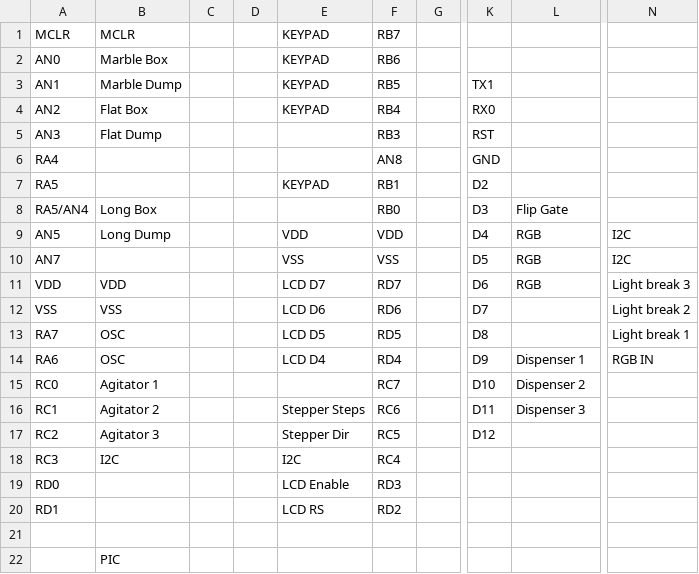
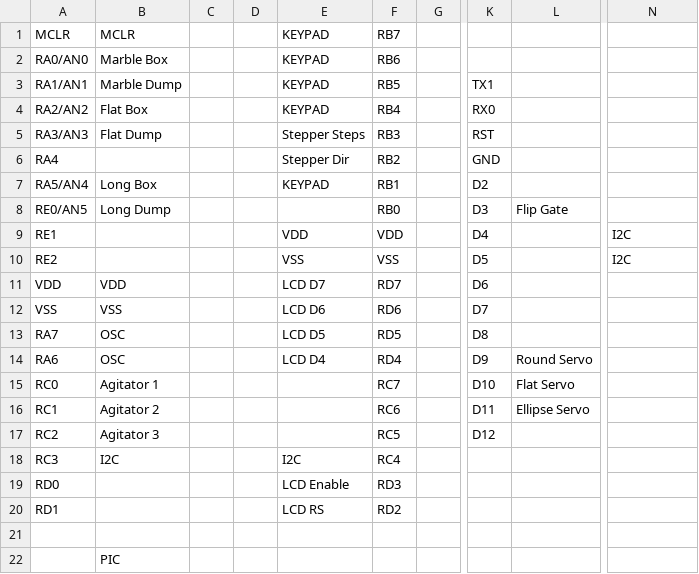
Before and after one commit to yanchenm/aer201, a CSV file: pin_assignments.csv, drawn as a sheet; only a part is shown, gaps mark what is left out; the diff names each change by its address in the sheet, - before the commit and + after, or states it on an @@ line.

Commit message:
Updated pin assignments

```diff
--- a/pin_assignments.csv
+++ b/pin_assignments.csv
-A2: AN0
+A2: RA0/AN0
-A3: AN1
+A3: RA1/AN1
-A4: AN2
+A4: RA2/AN2
-A5: AN3
+A5: RA3/AN3
-E5: (empty)
+E5: Stepper Steps
-E6: (empty)
+E6: Stepper Dir
-F6: AN8
+F6: RB2
-A7: RA5
+A7: RA5/AN4
-B7: (empty)
+B7: Long Box
-A8: RA5/AN4
+A8: RE0/AN5
-B8: Long Box
+B8: Long Dump
-A9: AN5
+A9: RE1
-B9: Long Dump
+B9: (empty)
-L9:L11: RGB
+L9:L11: (empty)
-A10: AN7
+A10: RE2
-N11: Light break 3
+N11: (empty)
-N12: Light break 2
+N12: (empty)
-N13: Light break 1
+N13: (empty)
-L14: Dispenser 1
+L14: Round Servo
-N14: RGB IN
+N14: (empty)
-L15: Dispenser 2
+L15: Flat Servo
-E16: Stepper Steps
+E16: (empty)
-L16: Dispenser 3
+L16: Ellipse Servo
-E17: Stepper Dir
+E17: (empty)
```
Also changed, not shown: 2 other files.
